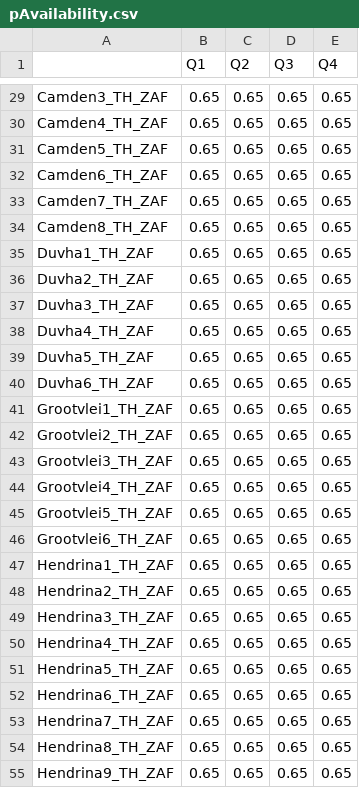
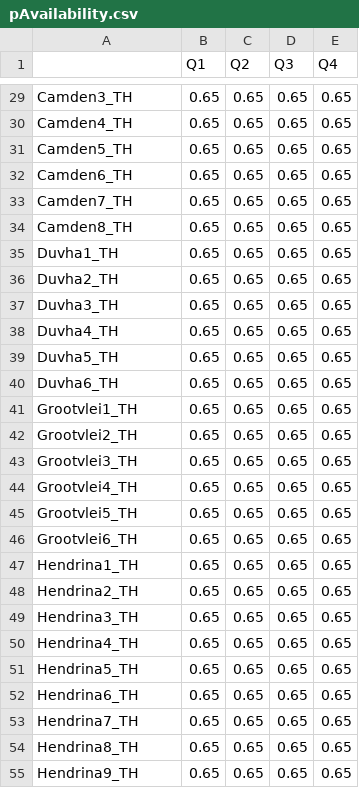
Before and after one commit to ESMAP-World-Bank-Group/ToyMarket, a CSV file: input/pAvailability.csv, drawn as a sheet; only a part is shown, gaps mark what is left out; the diff covers the shown part only; the diff names each change by its address in the sheet, - before the commit and + after, or states it on an @@ line.

```diff
--- a/input/pAvailability.csv
+++ b/input/pAvailability.csv
-A29: Camden3_TH_ZAF
+A29: Camden3_TH
-A30: Camden4_TH_ZAF
+A30: Camden4_TH
-A31: Camden5_TH_ZAF
+A31: Camden5_TH
-A32: Camden6_TH_ZAF
+A32: Camden6_TH
-A33: Camden7_TH_ZAF
+A33: Camden7_TH
-A34: Camden8_TH_ZAF
+A34: Camden8_TH
-A35: Duvha1_TH_ZAF
+A35: Duvha1_TH
-A36: Duvha2_TH_ZAF
+A36: Duvha2_TH
-A37: Duvha3_TH_ZAF
+A37: Duvha3_TH
-A38: Duvha4_TH_ZAF
+A38: Duvha4_TH
-A39: Duvha5_TH_ZAF
+A39: Duvha5_TH
-A40: Duvha6_TH_ZAF
+A40: Duvha6_TH
-A41: Grootvlei1_TH_ZAF
+A41: Grootvlei1_TH
-A42: Grootvlei2_TH_ZAF
+A42: Grootvlei2_TH
-A43: Grootvlei3_TH_ZAF
+A43: Grootvlei3_TH
-A44: Grootvlei4_TH_ZAF
+A44: Grootvlei4_TH
-A45: Grootvlei5_TH_ZAF
+A45: Grootvlei5_TH
-A46: Grootvlei6_TH_ZAF
+A46: Grootvlei6_TH
-A47: Hendrina1_TH_ZAF
+A47: Hendrina1_TH
-A48: Hendrina2_TH_ZAF
+A48: Hendrina2_TH
-A49: Hendrina3_TH_ZAF
+A49: Hendrina3_TH
-A50: Hendrina4_TH_ZAF
+A50: Hendrina4_TH
-A51: Hendrina5_TH_ZAF
+A51: Hendrina5_TH
-A52: Hendrina6_TH_ZAF
+A52: Hendrina6_TH
-A53: Hendrina7_TH_ZAF
+A53: Hendrina7_TH
-A54: Hendrina8_TH_ZAF
+A54: Hendrina8_TH
-A55: Hendrina9_TH_ZAF
+A55: Hendrina9_TH
```
Also changed, not shown: 96 edited cells elsewhere in this file, 3 other files.
